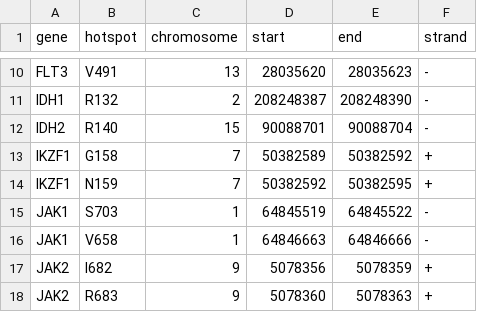
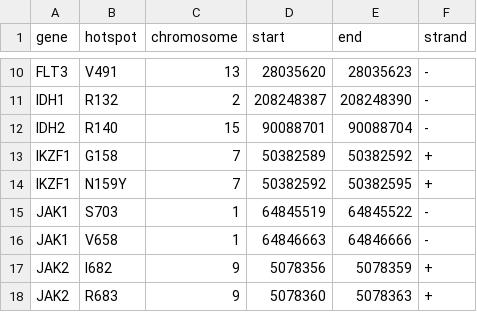
Before and after one commit to NadineWolgast/IntegrateALL, a CSV file: config/hotspots_config.csv, drawn as a sheet; only a part is shown, gaps mark what is left out.

Commit message:
Update hotspots_config.csv
fix: edit IKZF1 N159 to IKZF1 N159Y for later subprocessing

```diff
--- a/config/hotspots_config.csv
+++ b/config/hotspots_config.csv
@@ -13,3 +13,3 @@ IDH2,R140,15,90088701,90088704,-
 IKZF1,G158,7,50382589,50382592,+
-IKZF1,N159,7,50382592,50382595,+
+IKZF1,N159Y,7,50382592,50382595,+
 JAK1,S703,1,64845519,64845522,-
```
